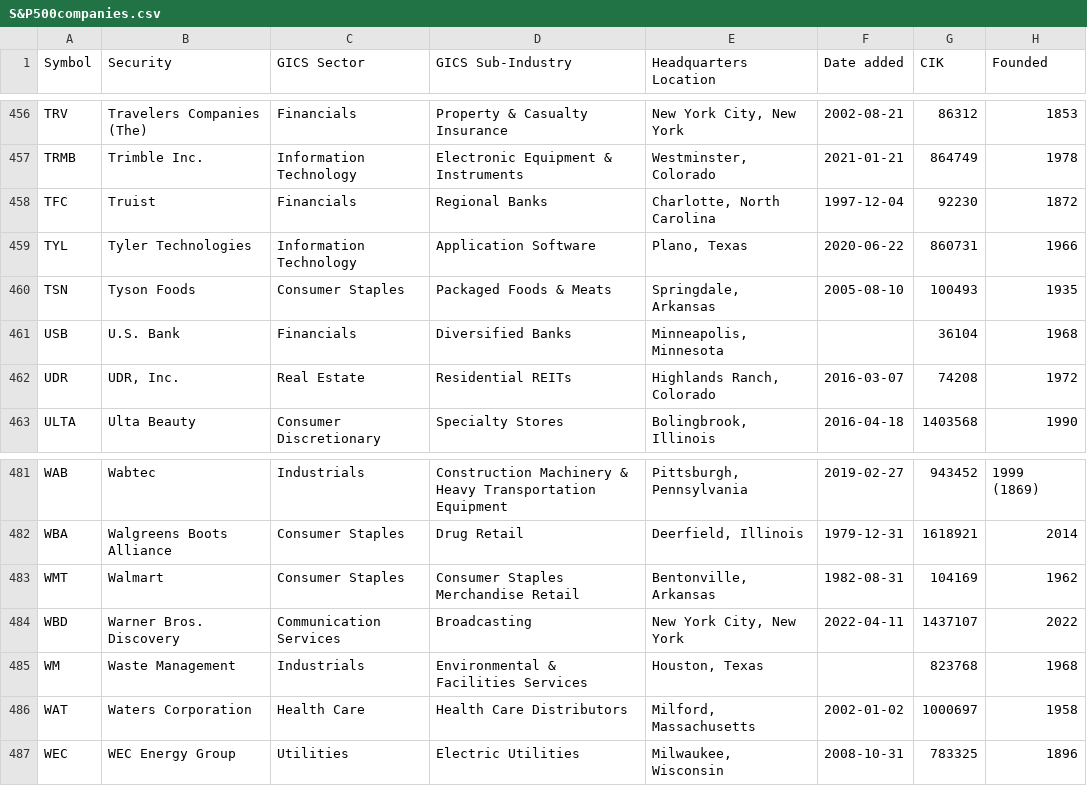
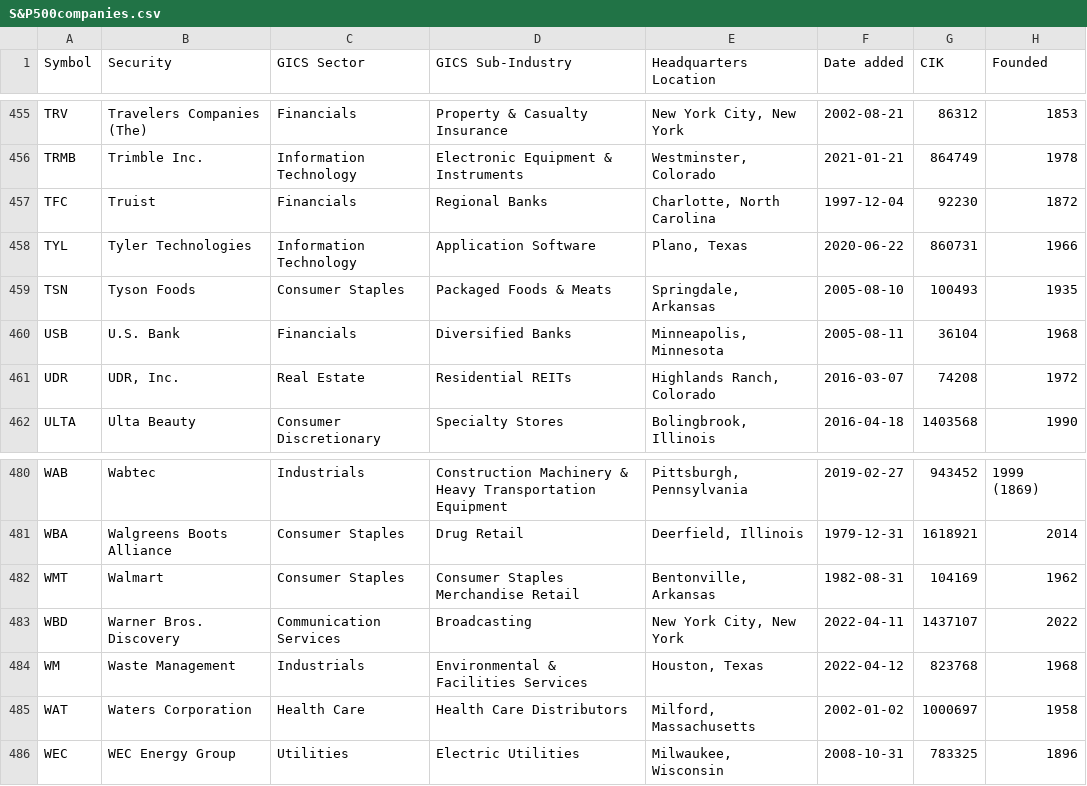
Before and after one commit to elliszimmer/Project2, a CSV file: Resources/S&P500companies.csv, drawn as a sheet; only a part is shown, gaps mark what is left out; the diff covers the shown part only.

```diff
--- a/Resources/S&P500companies.csv
+++ b/Resources/S&P500companies.csv
@@ -460,3 +459,3 @@ TYL,Tyler Technologies,Information Technology,Application Software,"Plano, Texas
 TSN,Tyson Foods,Consumer Staples,Packaged Foods & Meats,"Springdale, Arkansas",2005-08-10,100493,1935
-USB,U.S. Bank,Financials,Diversified Banks,"Minneapolis, Minnesota",,36104,1968
+USB,U.S. Bank,Financials,Diversified Banks,"Minneapolis, Minnesota",2005-08-11,36104,1968
 UDR,"UDR, Inc.",Real Estate,Residential REITs,"Highlands Ranch, Colorado",2016-03-07,74208,1972
@@ -484,3 +483,3 @@ WMT,Walmart,Consumer Staples,Consumer Staples Merchandise Retail,"Bentonville, A
 WBD,Warner Bros. Discovery,Communication Services,Broadcasting,"New York City, New York",2022-04-11,1437107,2022
-WM,Waste Management,Industrials,Environmental & Facilities Services,"Houston, Texas",,823768,1968
+WM,Waste Management,Industrials,Environmental & Facilities Services,"Houston, Texas",2022-04-12,823768,1968
 WAT,Waters Corporation,Health Care,Health Care Distributors,"Milford, Massachusetts",2002-01-02,1000697,1958
```
Also changed, not shown: 1 removed row and 10 edited cells elsewhere in this file, 1 other file.
